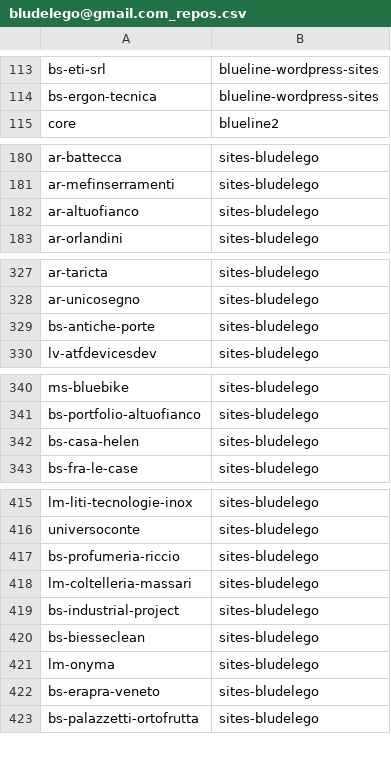
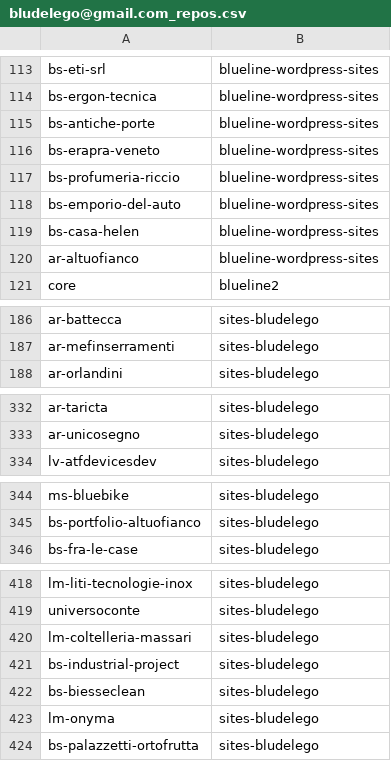
Before and after one commit to seriiserii825/py-bitbucket, a CSV file: bludelego@gmail.com_repos.csv, drawn as a sheet; only a part is shown, gaps mark what is left out; removed rows and columns are numbered as before the commit, all else as after; the diff names each change by its address in the sheet, - before the commit and + after, or states it on an @@ line.

```diff
--- a/bludelego@gmail.com_repos.csv
+++ b/bludelego@gmail.com_repos.csv
+row 115: bs-antiche-porte | blueline-wordpress-sites
+row 116: bs-erapra-veneto | blueline-wordpress-sites
+row 117: bs-profumeria-riccio | blueline-wordpress-sites
+row 118: bs-emporio-del-auto | blueline-wordpress-sites
+row 119: bs-casa-helen | blueline-wordpress-sites
+row 120: ar-altuofianco | blueline-wordpress-sites
-row 182: ar-altuofianco | sites-bludelego
-row 329: bs-antiche-porte | sites-bludelego
-row 342: bs-casa-helen | sites-bludelego
-row 417: bs-profumeria-riccio | sites-bludelego
-row 422: bs-erapra-veneto | sites-bludelego
```
Also changed, not shown: 2 other files.
